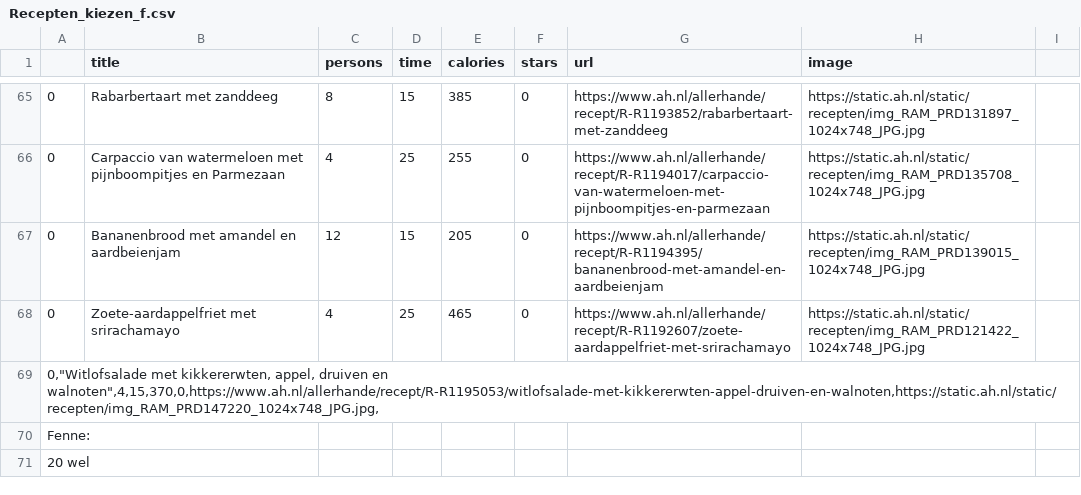
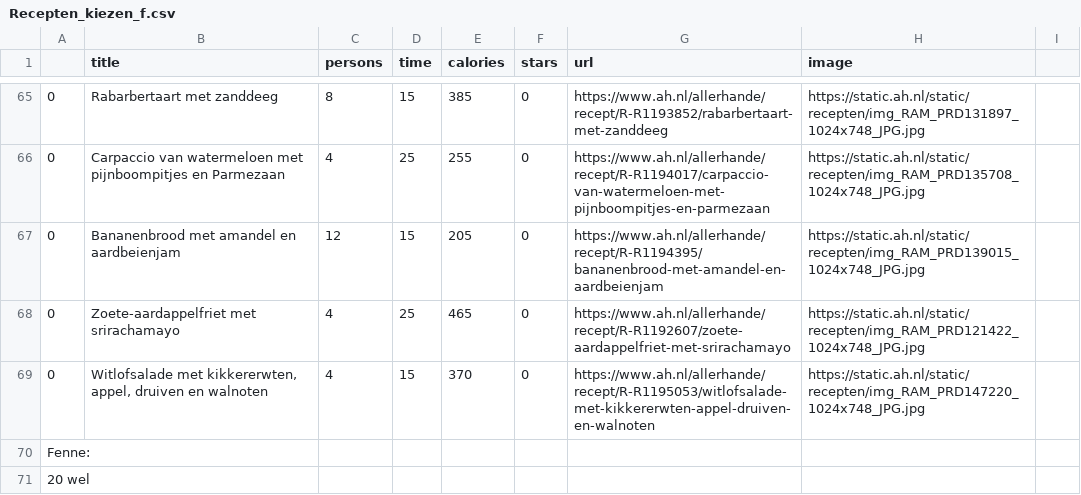
Before and after one commit to Fentjoe/project-2, a CSV file: tussenproduct 2/tabellen/Recepten_kiezen_f.csv, drawn as a sheet; only a part is shown, gaps mark what is left out; removed rows and columns are numbered as before the commit, all else as after; the diff covers the shown part only; the diff names each change by its address in the sheet, - before the commit and + after, or states it on an @@ line.

Commit message:
Update Recepten_kiezen_f.csv
Signed-off-by: pf150202 <152304952+pf150202@users.noreply.github.com>

```diff
--- a/tussenproduct 2/tabellen/Recepten_kiezen_f.csv
+++ b/tussenproduct 2/tabellen/Recepten_kiezen_f.csv
-row 69: 0,"Witlofsalade met kikkererwten, appel, druiven en walnoten",4,15,370,0,https://www.ah.nl/allerhande/recept/R-R1195053/witlofsalade-met-kikkererwten-appel-druiven-en-walnoten,https://static.ah.nl/static/recepten/img_RAM_PRD147220_1024x748_JPG.jpg,
+row 69: 0 | Witlofsalade met kikkererwten, appel, druiven en walnoten | 4 | 15 | 370 | 0 | https://www.ah.nl/allerhande/recept/R-R1195053/witlofsalade-met-kikkererwten-appel-druiven-en-walnoten | https://static.ah.nl/static/recepten/img_RAM_PRD147220_1024x748_JPG.jpg
```
Also changed, not shown: 16 added rows and 19 removed rows elsewhere in this file.
